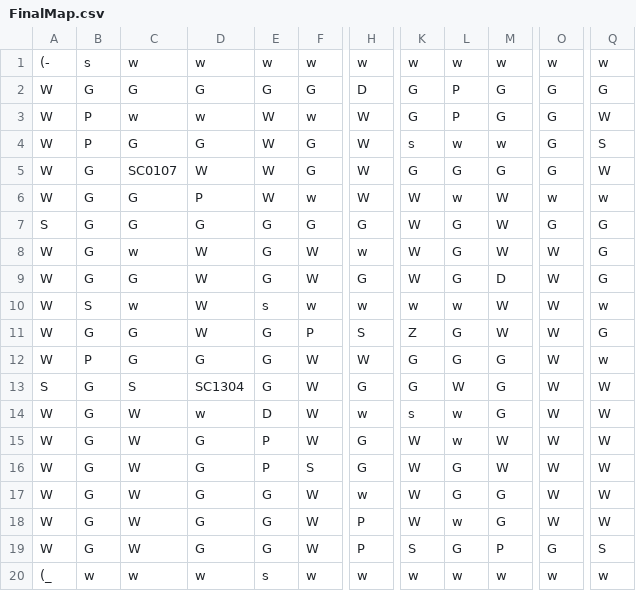
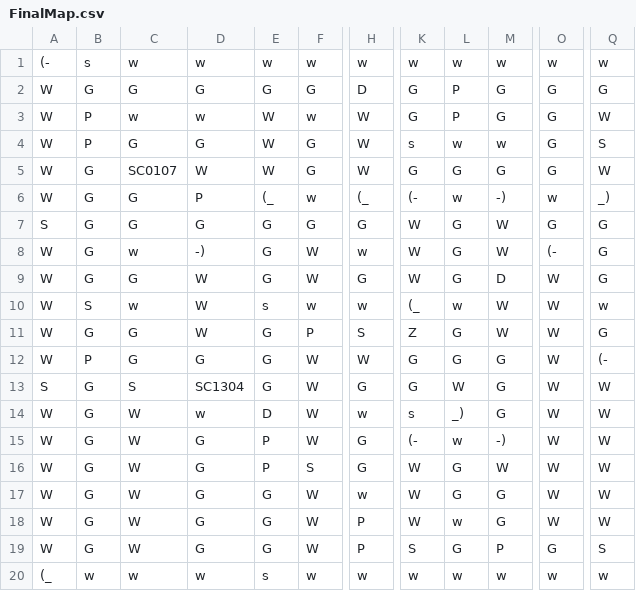
Before and after one commit to kris947/ProjectLabFinal, a CSV file: FinalMap.csv, drawn as a sheet; only a part is shown, gaps mark what is left out; the diff names each change by its address in the sheet, - before the commit and + after, or states it on an @@ line.

```diff
--- a/FinalMap.csv
+++ b/FinalMap.csv
-E6: W
+E6: (_
-H6: W
+H6: (_
-K6: W
+K6: (-
-M6: W
+M6: -)
-Q6: w
+Q6: _)
-D8: W
+D8: -)
-O8: W
+O8: (-
-K10: w
+K10: (_
-Q12: w
+Q12: (-
-L14: w
+L14: _)
-K15: W
+K15: (-
-M15: W
+M15: -)
```
Also changed, not shown: 5 other files.
